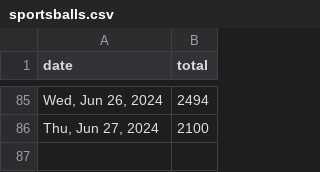
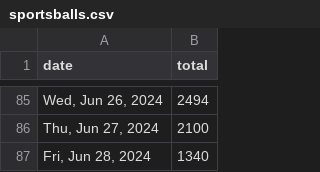
Before and after one commit to quantegytrading/quantegy.io, a CSV file: public/sportsballs.csv, drawn as a sheet; only a part is shown, gaps mark what is left out; the diff names each change by its address in the sheet, - before the commit and + after, or states it on an @@ line.

Commit message:
Update sportsballs.csv

```diff
--- a/public/sportsballs.csv
+++ b/public/sportsballs.csv
+row 87: Fri, Jun 28, 2024 | 1340
```
